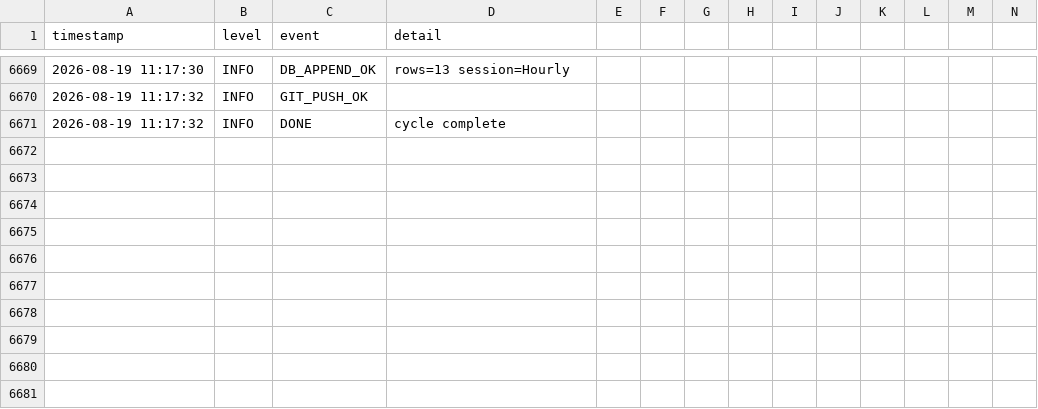
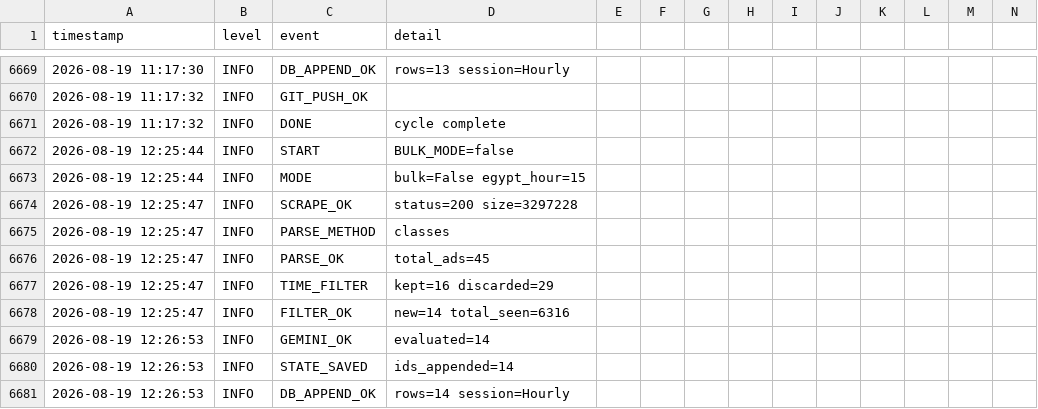
Before and after one commit to mrdarwish78/olxhuntero, a CSV file: system_logs.csv, drawn as a sheet; only a part is shown, gaps mark what is left out; rows hold the shown columns only; the diff names each change by its address in the sheet, - before the commit and + after, or states it on an @@ line.

Commit message:
auto: update state 2026-08-19T12:26:53Z

```diff
--- a/system_logs.csv
+++ b/system_logs.csv
+row 6672: 2026-08-19 12:25:44 | INFO | START | BULK_MODE=false
+row 6673: 2026-08-19 12:25:44 | INFO | MODE | bulk=False egypt_hour=15
+row 6674: 2026-08-19 12:25:47 | INFO | SCRAPE_OK | status=200 size=3297228
+row 6675: 2026-08-19 12:25:47 | INFO | PARSE_METHOD | classes
+row 6676: 2026-08-19 12:25:47 | INFO | PARSE_OK | total_ads=45
+row 6677: 2026-08-19 12:25:47 | INFO | TIME_FILTER | kept=16 discarded=29
+row 6678: 2026-08-19 12:25:47 | INFO | FILTER_OK | new=14 total_seen=6316
+row 6679: 2026-08-19 12:26:53 | INFO | GEMINI_OK | evaluated=14
+row 6680: 2026-08-19 12:26:53 | INFO | STATE_SAVED | ids_appended=14
+row 6681: 2026-08-19 12:26:53 | INFO | DB_APPEND_OK | rows=14 session=Hourly
```
Also changed, not shown: 2 other files.
